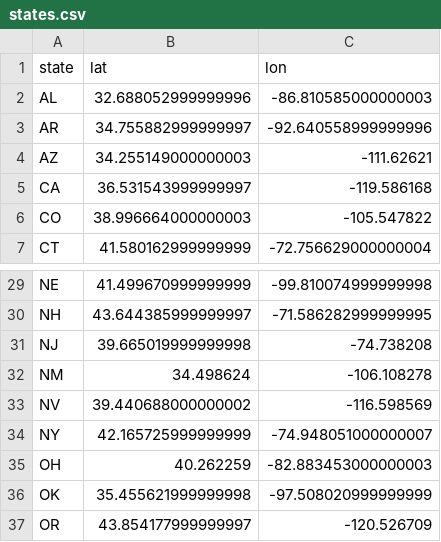
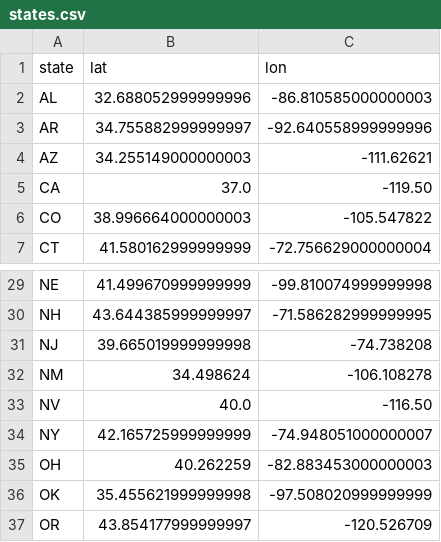
Before and after one commit to jgranna/tidytuesday, a CSV file: 2021-04-13/data/states.csv, drawn as a sheet; only a part is shown, gaps mark what is left out.

Commit message:
su

```diff
--- a/2021-04-13/data/states.csv
+++ b/2021-04-13/data/states.csv
@@ -4,3 +4,3 @@ AR,34.755882999999997,-92.640558999999996
 AZ,34.255149000000003,-111.62621
-CA,36.531543999999997,-119.586168
+CA,37.0,-119.50
 CO,38.996664000000003,-105.547822
@@ -32,3 +32,3 @@ NJ,39.665019999999998,-74.738208
 NM,34.498624,-106.108278
-NV,39.440688000000002,-116.598569
+NV,40.0,-116.50
 NY,42.165725999999999,-74.948051000000007
```
